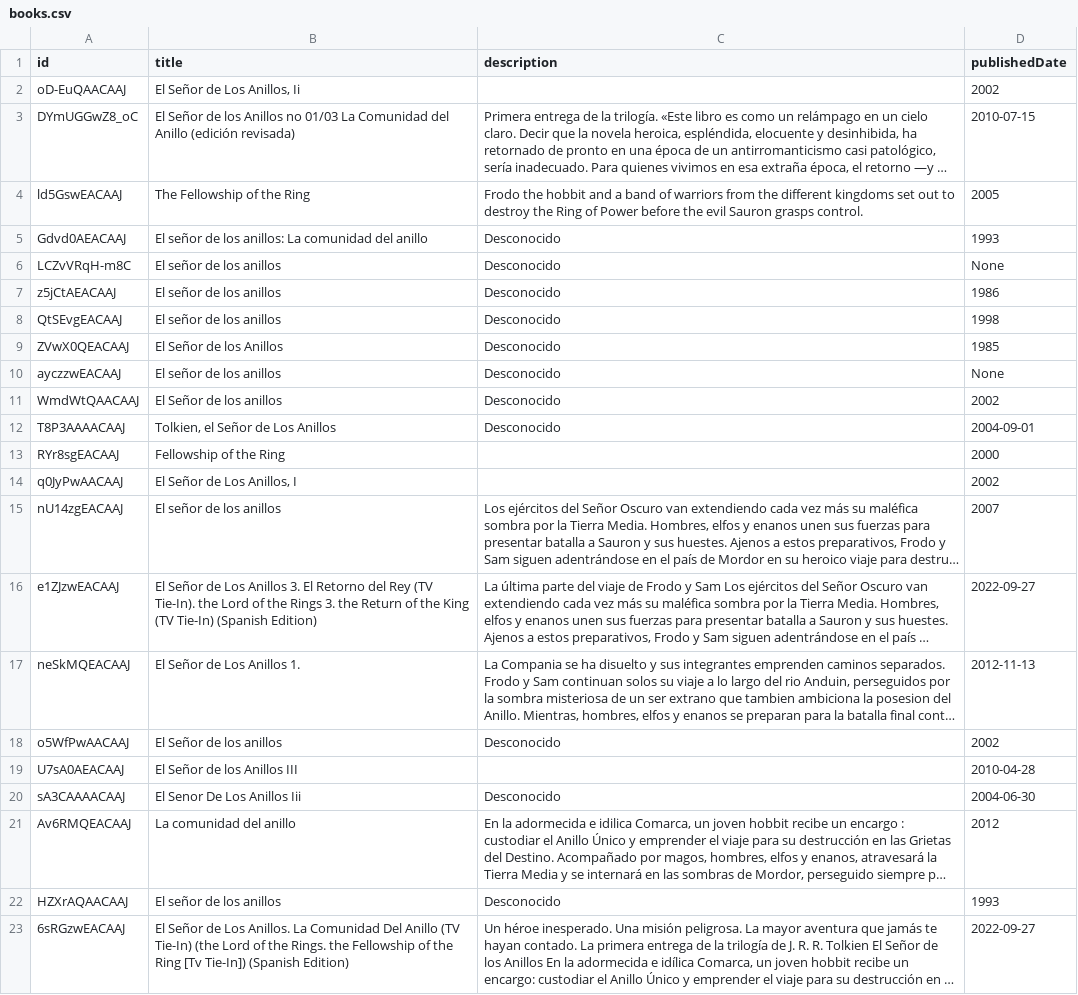
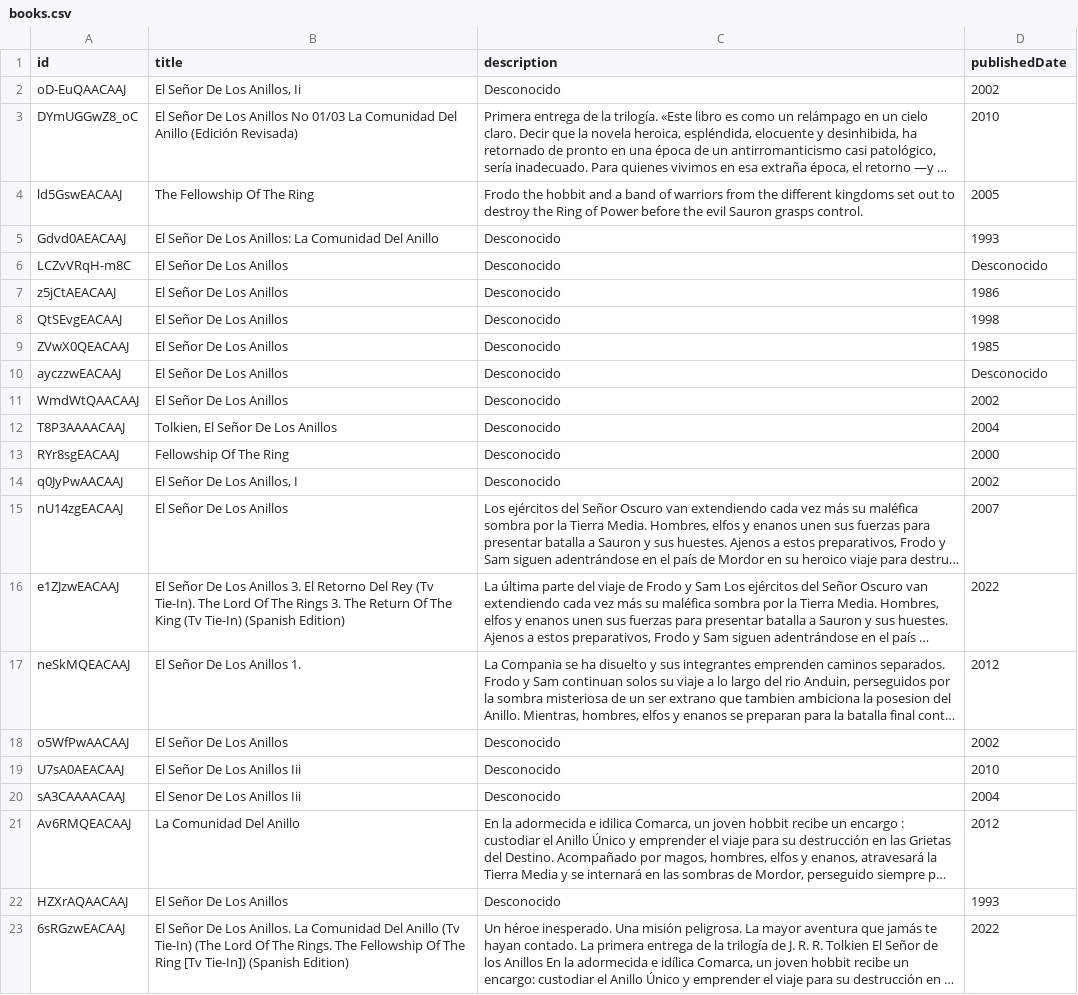
Before and after one commit to lauraarboledag/ibd2025_Laura_Arboleda_Gallego, a CSV file: src/bigdata/static/limpieza/books.csv, drawn as a sheet; only a part is shown; long unchanged cells end in …; the diff covers the shown part only; the diff names each change by its address in the sheet, - before the commit and + after, or states it on an @@ line.

Commit message:
Limpieza de autores, titulos y fechas

```diff
--- a/src/bigdata/static/limpieza/books.csv
+++ b/src/bigdata/static/limpieza/books.csv
-B2 (title): El Señor de Los Anillos, Ii
+B2 (title): El Señor De Los Anillos, Ii
-C2 (description): (empty)
+C2 (description): Desconocido
-B3 (title): El Señor de los Anillos no 01/03 La Comunidad del Anillo (edición revisada)
+B3 (title): El Señor De Los Anillos No 01/03 La Comunidad Del Anillo (Edición Revisada)
-D3 (publishedDate): 2010-07-15
+D3 (publishedDate): 2010
-B4 (title): The Fellowship of the Ring
+B4 (title): The Fellowship Of The Ring
-B5 (title): El señor de los anillos: La comunidad del anillo
+B5 (title): El Señor De Los Anillos: La Comunidad Del Anillo
-B6:B8 (title): El señor de los anillos
+B6:B8 (title): El Señor De Los Anillos
-D6 (publishedDate): None
+D6 (publishedDate): Desconocido
-B9 (title): El Señor de los Anillos
+B9 (title): El Señor De Los Anillos
-B10 (title): El señor de los anillos
+B10 (title): El Señor De Los Anillos
-D10 (publishedDate): None
+D10 (publishedDate): Desconocido
-B11 (title): El Señor de los anillos
+B11 (title): El Señor De Los Anillos
-B12 (title): Tolkien, el Señor de Los Anillos
+B12 (title): Tolkien, El Señor De Los Anillos
-D12 (publishedDate): 2004-09-01
+D12 (publishedDate): 2004
-B13 (title): Fellowship of the Ring
+B13 (title): Fellowship Of The Ring
-C13:C14 (description): (empty)
+C13:C14 (description): Desconocido
-B14 (title): El Señor de Los Anillos, I
+B14 (title): El Señor De Los Anillos, I
-B15 (title): El señor de los anillos
+B15 (title): El Señor De Los Anillos
-B16 (title): El Señor de Los Anillos 3. El Retorno del Rey (TV Tie-In). the Lord of the Rings 3. the Return of the King (TV Tie-In) (Spanish…
+B16 (title): El Señor De Los Anillos 3. El Retorno Del Rey (Tv Tie-In). The Lord Of The Rings 3. The Return Of The King (Tv Tie-In) (Spanish…
-D16 (publishedDate): 2022-09-27
+D16 (publishedDate): 2022
-B17 (title): El Señor de Los Anillos 1.
+B17 (title): El Señor De Los Anillos 1.
-D17 (publishedDate): 2012-11-13
+D17 (publishedDate): 2012
-B18 (title): El Señor de los anillos
+B18 (title): El Señor De Los Anillos
-B19 (title): El Señor de los Anillos III
+B19 (title): El Señor De Los Anillos Iii
-C19 (description): (empty)
+C19 (description): Desconocido
-D19 (publishedDate): 2010-04-28
+D19 (publishedDate): 2010
-D20 (publishedDate): 2004-06-30
+D20 (publishedDate): 2004
-B21 (title): La comunidad del anillo
+B21 (title): La Comunidad Del Anillo
-B22 (title): El señor de los anillos
+B22 (title): El Señor De Los Anillos
-B23 (title): El Señor de Los Anillos. La Comunidad Del Anillo (TV Tie-In) (the Lord of the Rings. the Fellowship of the Ring [Tv…
+B23 (title): El Señor De Los Anillos. La Comunidad Del Anillo (Tv Tie-In) (The Lord Of The Rings. The Fellowship Of The Ring [Tv…
-D23 (publishedDate): 2022-09-27
+D23 (publishedDate): 2022
```
Also changed, not shown: 7 edited cells elsewhere in this file, src/bigdata/static/limpieza/categories.csv, 2 other files.
